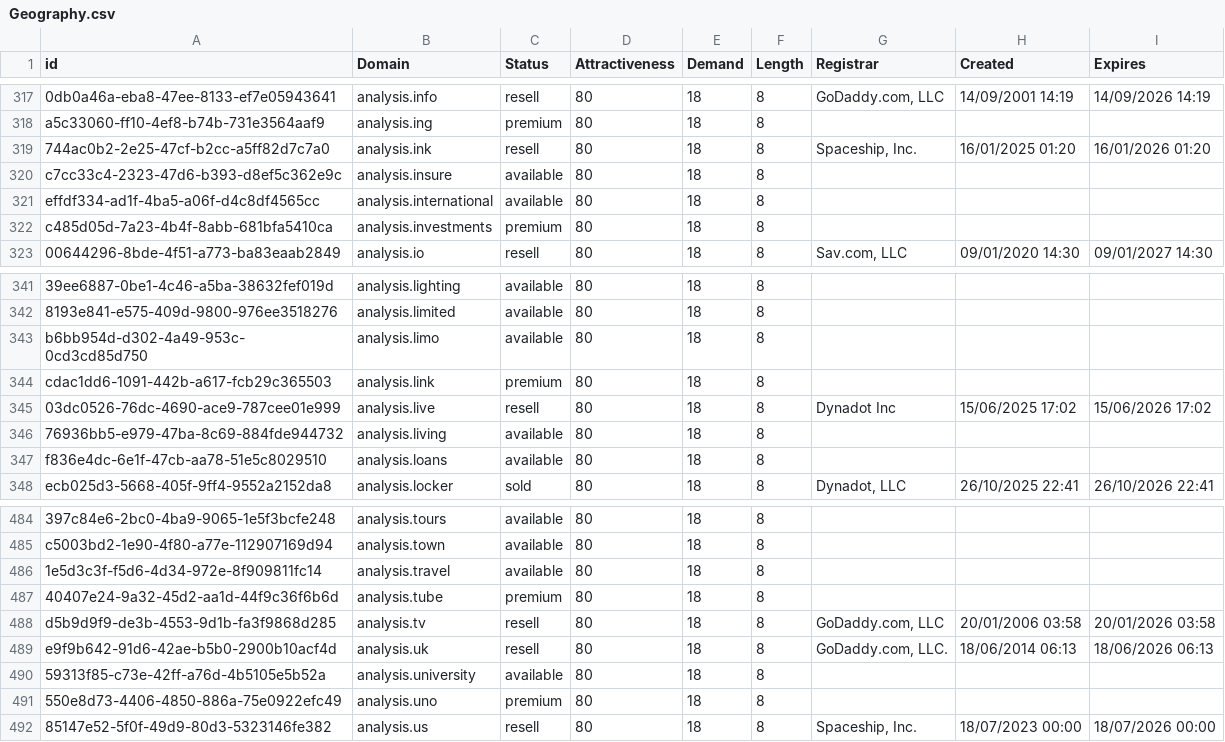
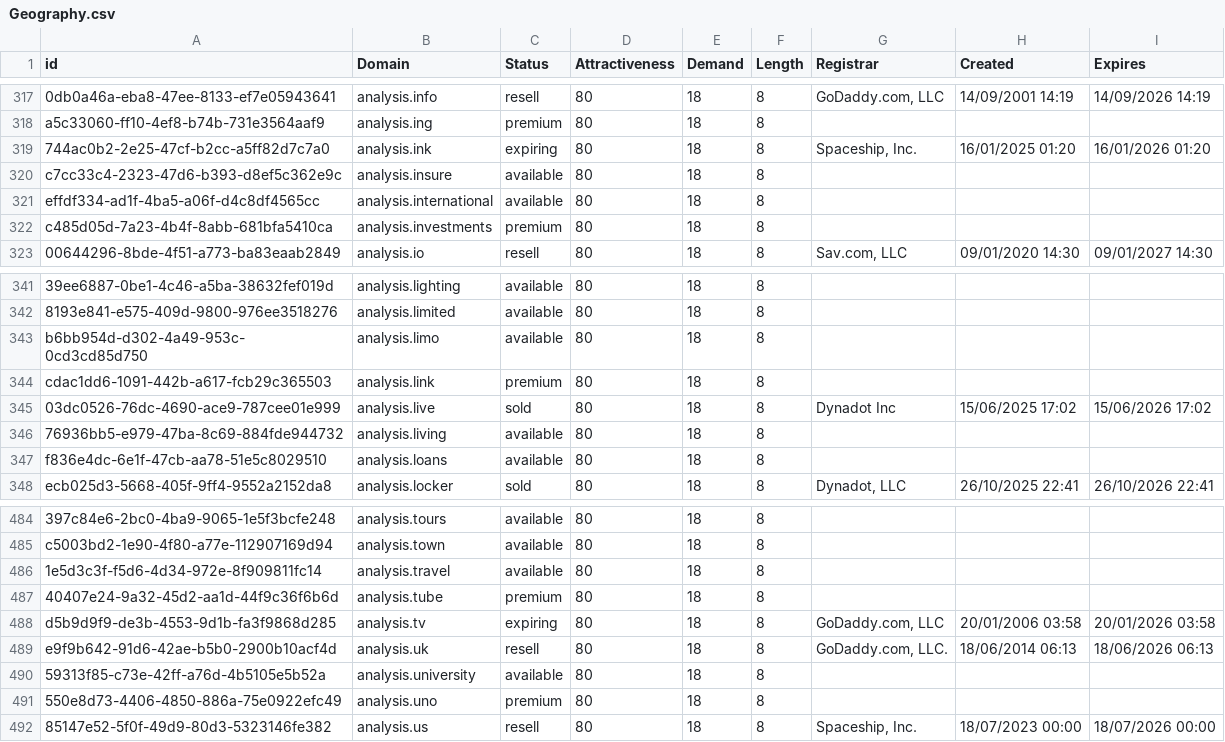
Before and after one commit to UniqueDomains/geography-oneword-domains, a CSV file: Geography.csv, drawn as a sheet; only a part is shown, gaps mark what is left out; the diff covers the shown part only; the diff names each change by its address in the sheet, - before the commit and + after, or states it on an @@ line.

Commit message:
Domains update

```diff
--- a/Geography.csv
+++ b/Geography.csv
-C319 (Status): resell
+C319 (Status): expiring
-C345 (Status): resell
+C345 (Status): sold
-C488 (Status): resell
+C488 (Status): expiring
```
Also changed, not shown: 7 moved rows and 2 edited cells elsewhere in this file, 2 other files.
